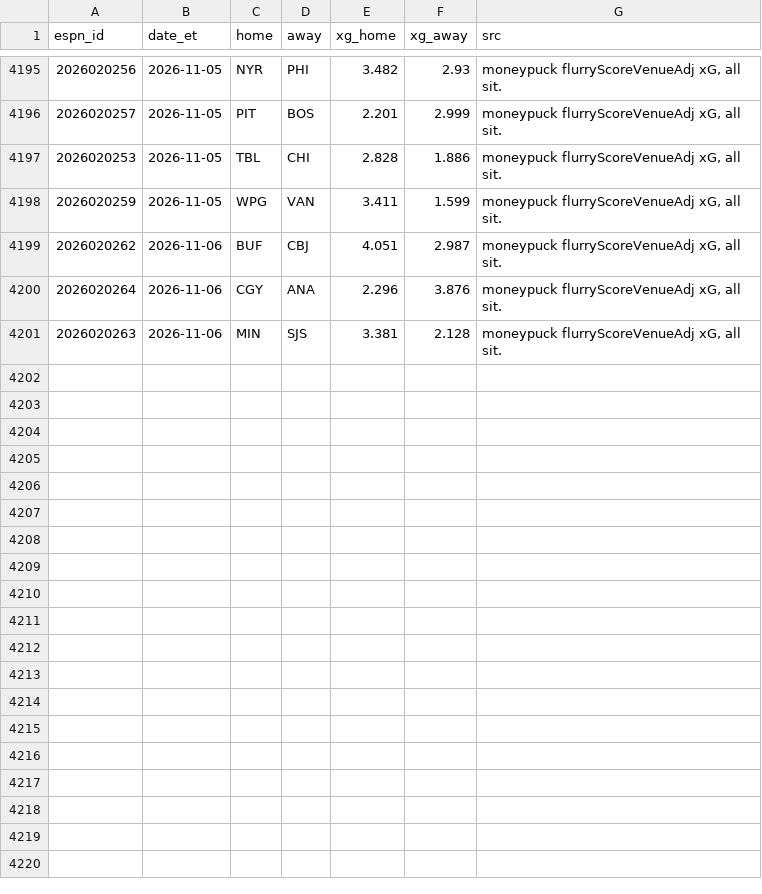
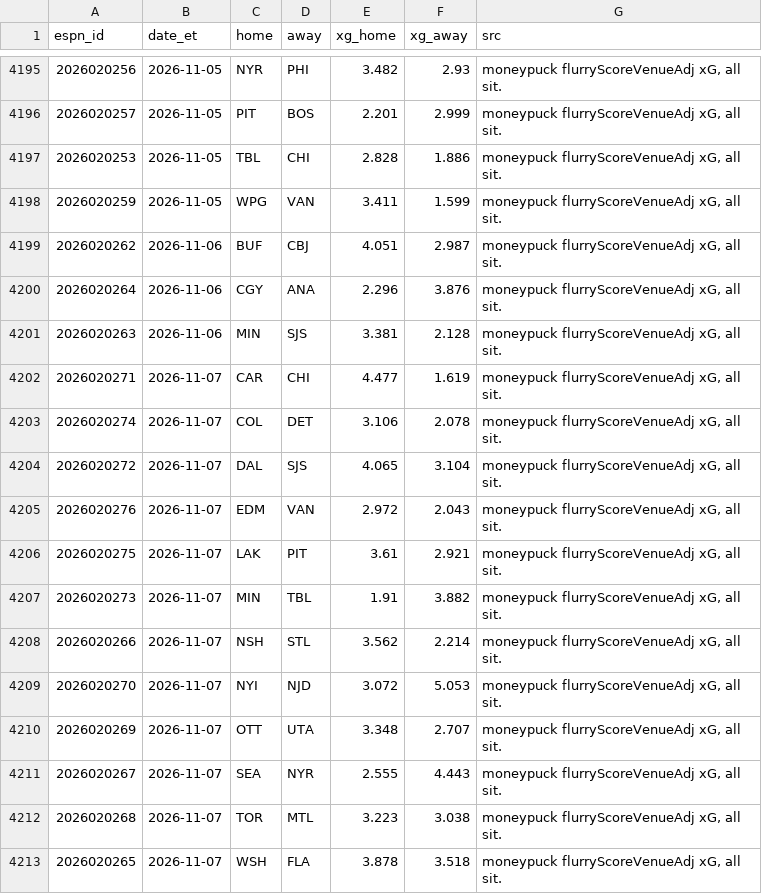
Before and after one commit to herrera32416-pixel/strawhat-desk, a CSV file: v1/data/history/nhl/xg_games.csv, drawn as a sheet; only a part is shown, gaps mark what is left out; the diff names each change by its address in the sheet, - before the commit and + after, or states it on an @@ line.

```diff
--- a/v1/data/history/nhl/xg_games.csv
+++ b/v1/data/history/nhl/xg_games.csv
+row 4202: 2026020271 | 2026-11-07 | CAR | CHI | 4.477 | 1.619 | moneypuck flurryScoreVenueAdj xG, all sit.
+row 4203: 2026020274 | 2026-11-07 | COL | DET | 3.106 | 2.078 | moneypuck flurryScoreVenueAdj xG, all sit.
+row 4204: 2026020272 | 2026-11-07 | DAL | SJS | 4.065 | 3.104 | moneypuck flurryScoreVenueAdj xG, all sit.
+row 4205: 2026020276 | 2026-11-07 | EDM | VAN | 2.972 | 2.043 | moneypuck flurryScoreVenueAdj xG, all sit.
+row 4206: 2026020275 | 2026-11-07 | LAK | PIT | 3.61 | 2.921 | moneypuck flurryScoreVenueAdj xG, all sit.
+row 4207: 2026020273 | 2026-11-07 | MIN | TBL | 1.91 | 3.882 | moneypuck flurryScoreVenueAdj xG, all sit.
+row 4208: 2026020266 | 2026-11-07 | NSH | STL | 3.562 | 2.214 | moneypuck flurryScoreVenueAdj xG, all sit.
+row 4209: 2026020270 | 2026-11-07 | NYI | NJD | 3.072 | 5.053 | moneypuck flurryScoreVenueAdj xG, all sit.
+row 4210: 2026020269 | 2026-11-07 | OTT | UTA | 3.348 | 2.707 | moneypuck flurryScoreVenueAdj xG, all sit.
+row 4211: 2026020267 | 2026-11-07 | SEA | NYR | 2.555 | 4.443 | moneypuck flurryScoreVenueAdj xG, all sit.
+row 4212: 2026020268 | 2026-11-07 | TOR | MTL | 3.223 | 3.038 | moneypuck flurryScoreVenueAdj xG, all sit.
+row 4213: 2026020265 | 2026-11-07 | WSH | FLA | 3.878 | 3.518 | moneypuck flurryScoreVenueAdj xG, all sit.
```
Also changed, not shown: v1/data/history/nhl/live_finals.csv, 15 other files.
